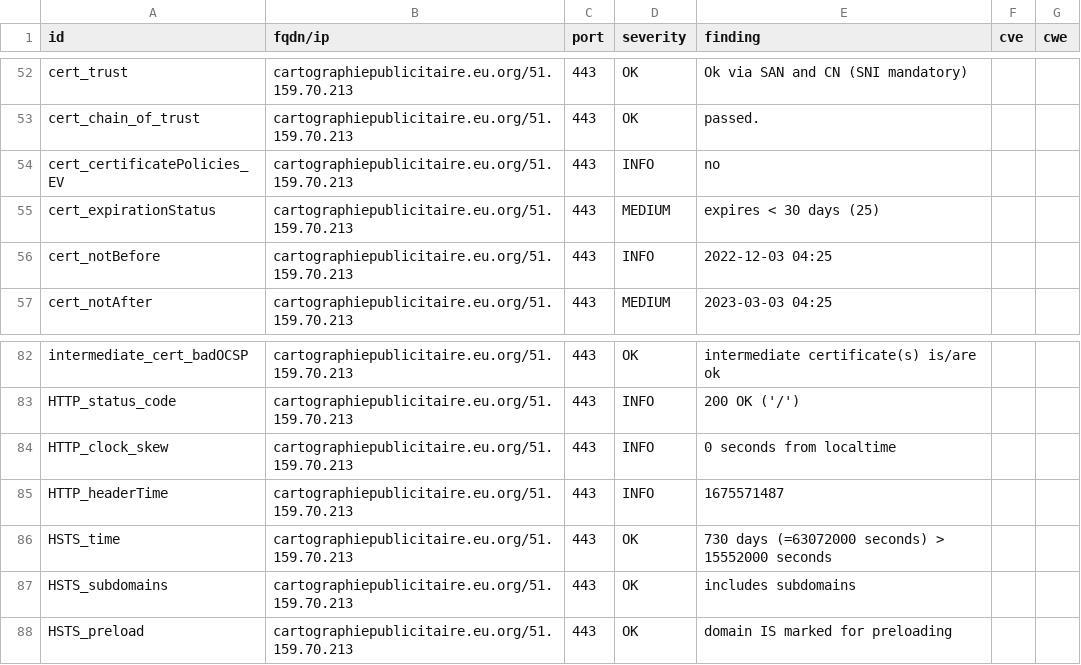
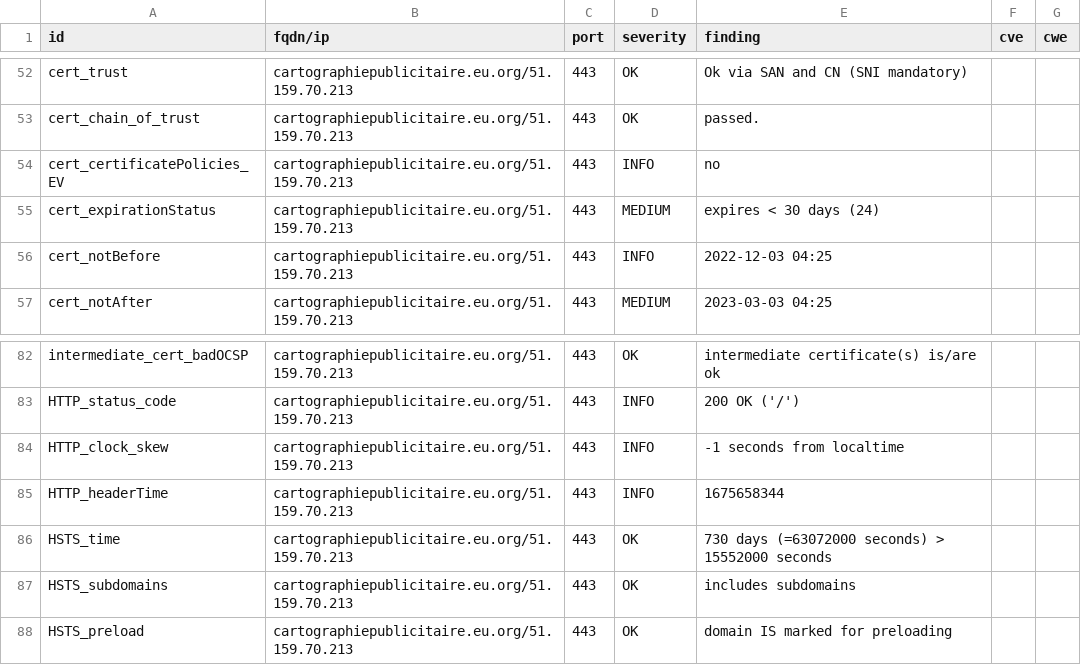
Before and after one commit to arthurlutz/dashlord, a CSV file: results/aHR0cHM6Ly9jYXJ0b2dyYXBoaWVwdWJsaWNpdGFpcmUuZXUub3Jn/testssl.csv, drawn as a sheet; only a part is shown, gaps mark what is left out.

```diff
--- a/results/aHR0cHM6Ly9jYXJ0b2dyYXBoaWVwdWJsaWNpdGFpcmUuZXUub3Jn/testssl.csv
+++ b/results/aHR0cHM6Ly9jYXJ0b2dyYXBoaWVwdWJsaWNpdGFpcmUuZXUub3Jn/testssl.csv
@@ -54,3 +54,3 @@
 "cert_certificatePolicies_EV","cartographiepublicitaire.eu.org/51.159.70.213","443","INFO","no","",""
-"cert_expirationStatus","cartographiepublicitaire.eu.org/51.159.70.213","443","MEDIUM","expires < 30 days (25)","",""
+"cert_expirationStatus","cartographiepublicitaire.eu.org/51.159.70.213","443","MEDIUM","expires < 30 days (24)","",""
 "cert_notBefore","cartographiepublicitaire.eu.org/51.159.70.213","443","INFO","2022-12-03 04:25","",""
@@ -83,4 +83,4 @@
 "HTTP_status_code","cartographiepublicitaire.eu.org/51.159.70.213","443","INFO","200 OK ('/')","",""
-"HTTP_clock_skew","cartographiepublicitaire.eu.org/51.159.70.213","443","INFO","0 seconds from localtime","",""
-"HTTP_headerTime","cartographiepublicitaire.eu.org/51.159.70.213","443","INFO","1675571487","",""
+"HTTP_clock_skew","cartographiepublicitaire.eu.org/51.159.70.213","443","INFO","-1 seconds from localtime","",""
+"HTTP_headerTime","cartographiepublicitaire.eu.org/51.159.70.213","443","INFO","1675658344","",""
 "HSTS_time","cartographiepublicitaire.eu.org/51.159.70.213","443","OK","730 days (=63072000 seconds) > 15552000 seconds","",""
```
Also changed, not shown: 11 other files.
